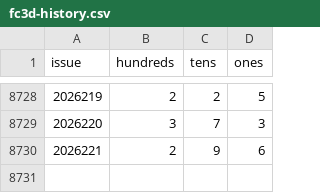
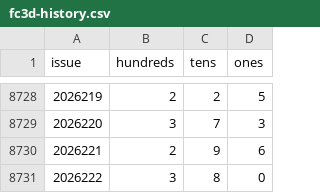
Before and after one commit to hxiaowei0102-web/fc3d-bst-kill2, a CSV file: data/fc3d-history.csv, drawn as a sheet; only a part is shown, gaps mark what is left out; the diff names each change by its address in the sheet, - before the commit and + after, or states it on an @@ line.

```diff
--- a/data/fc3d-history.csv
+++ b/data/fc3d-history.csv
+row 8731: 2026222 | 3 | 8 | 0
```
Also changed, not shown: 1 other file.
